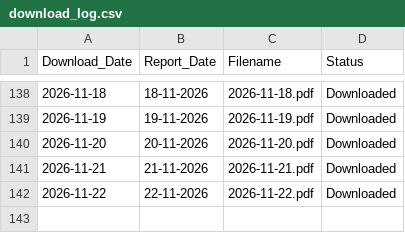
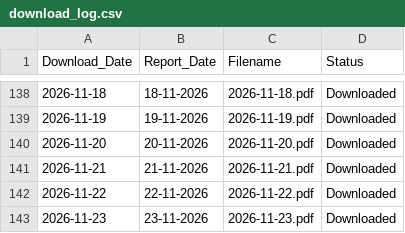
Before and after one commit to varap0276-max/IMD_Rainfall_Archive2, a CSV file: archive/logs/download_log.csv, drawn as a sheet; only a part is shown, gaps mark what is left out.

```diff
--- a/archive/logs/download_log.csv
+++ b/archive/logs/download_log.csv
@@ -142 +142,2 @@ Download_Date,Report_Date,Filename,Status
 2026-11-22,22-11-2026,2026-11-22.pdf,Downloaded
+2026-11-23,23-11-2026,2026-11-23.pdf,Downloaded
```
Also changed, not shown: 2 other files.
